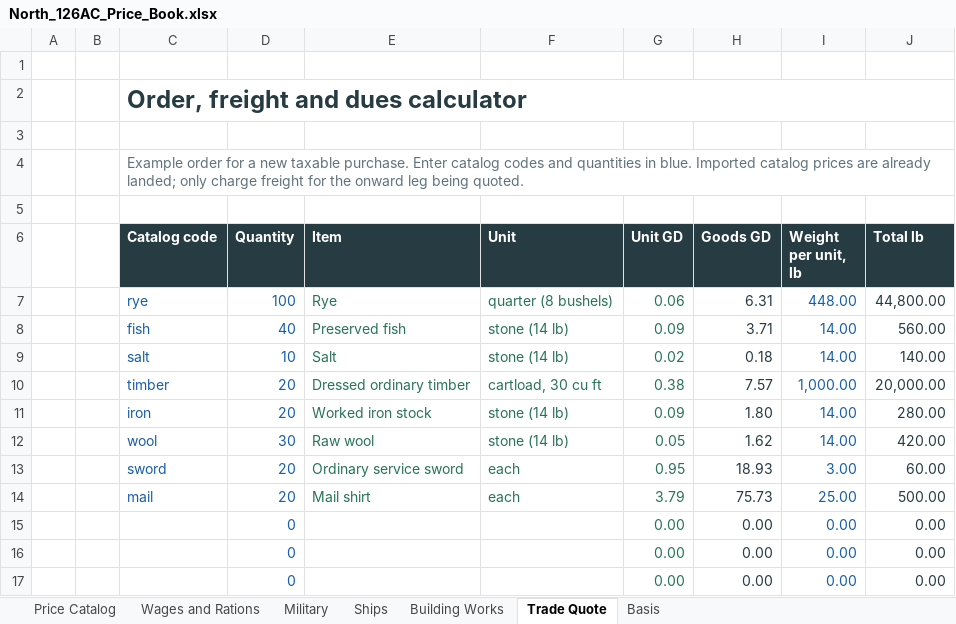
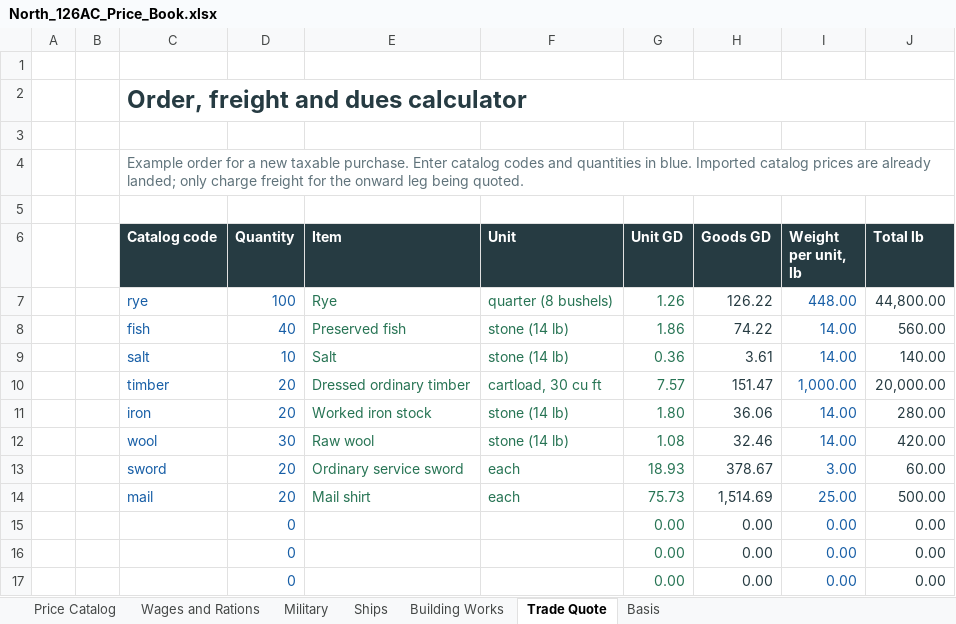
Before and after one commit to Alex-Oss222/dice-roller, an Excel workbook: stories/story-003/references/North_126AC_Price_Book.xlsx, sheet Trade Quote, drawn as a sheet; only a part is shown; values as stored, in another font and other column widths than the file's, no borders; the diff covers the shown part only; the diff names each change by its address in the sheet, - before the commit and + after, or states it on an @@ line.

```diff
--- a/stories/story-003/references/North_126AC_Price_Book.xlsx (sheet Trade Quote)
+++ b/stories/story-003/references/North_126AC_Price_Book.xlsx (sheet Trade Quote)
-G7 (Unit GD): 0.06
+G7 (Unit GD): 1.26
-H7 (Goods GD): 6.31
+H7 (Goods GD): 126.22
-G8 (Unit GD): 0.09
+G8 (Unit GD): 1.86
-H8 (Goods GD): 3.71
+H8 (Goods GD): 74.22
-G9 (Unit GD): 0.02
+G9 (Unit GD): 0.36
-H9 (Goods GD): 0.18
+H9 (Goods GD): 3.61
-G10 (Unit GD): 0.38
+G10 (Unit GD): 7.57
-H10 (Goods GD): 7.57
+H10 (Goods GD): 151.47
-G11 (Unit GD): 0.09
+G11 (Unit GD): 1.80
-H11 (Goods GD): 1.80
+H11 (Goods GD): 36.06
-G12 (Unit GD): 0.05
+G12 (Unit GD): 1.08
-H12 (Goods GD): 1.62
+H12 (Goods GD): 32.46
-G13 (Unit GD): 0.95
+G13 (Unit GD): 18.93
-H13 (Goods GD): 18.93
+H13 (Goods GD): 378.67
-G14 (Unit GD): 3.79
+G14 (Unit GD): 75.73
-H14 (Goods GD): 75.73
+H14 (Goods GD): 1,514.69
```
Also changed, not shown: 11 edited cells elsewhere in this sheet, sheet Price Catalog, sheet Building Works, sheet Military, sheet Wages and Rations, sheet Ships, sheet Basis, 25 other files.
